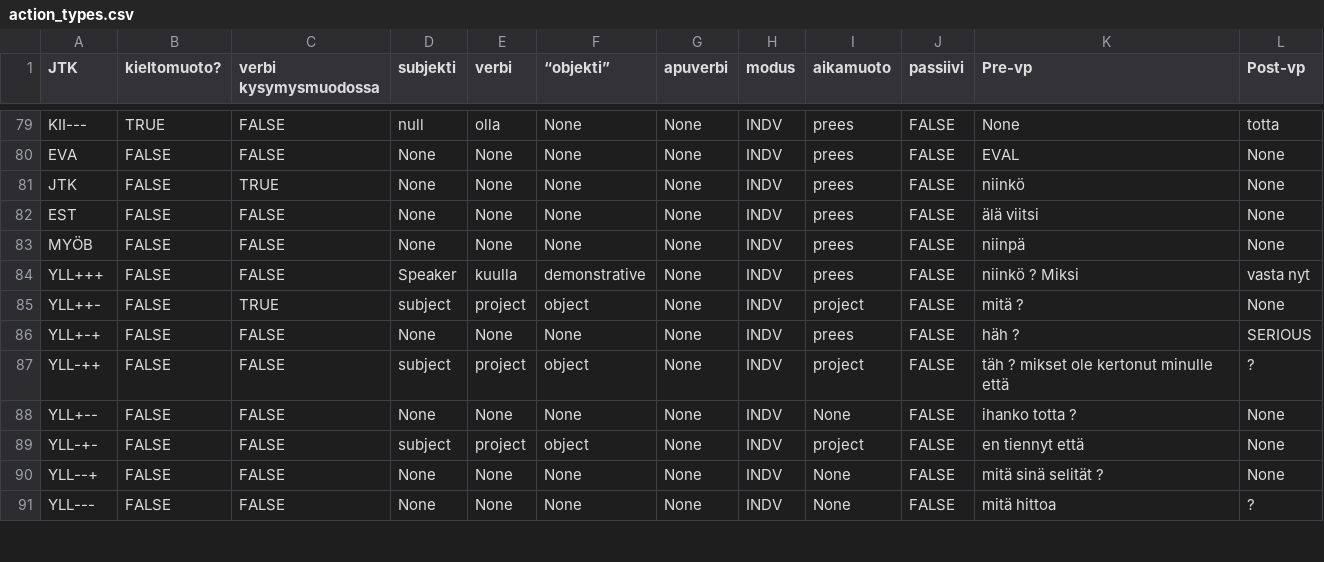
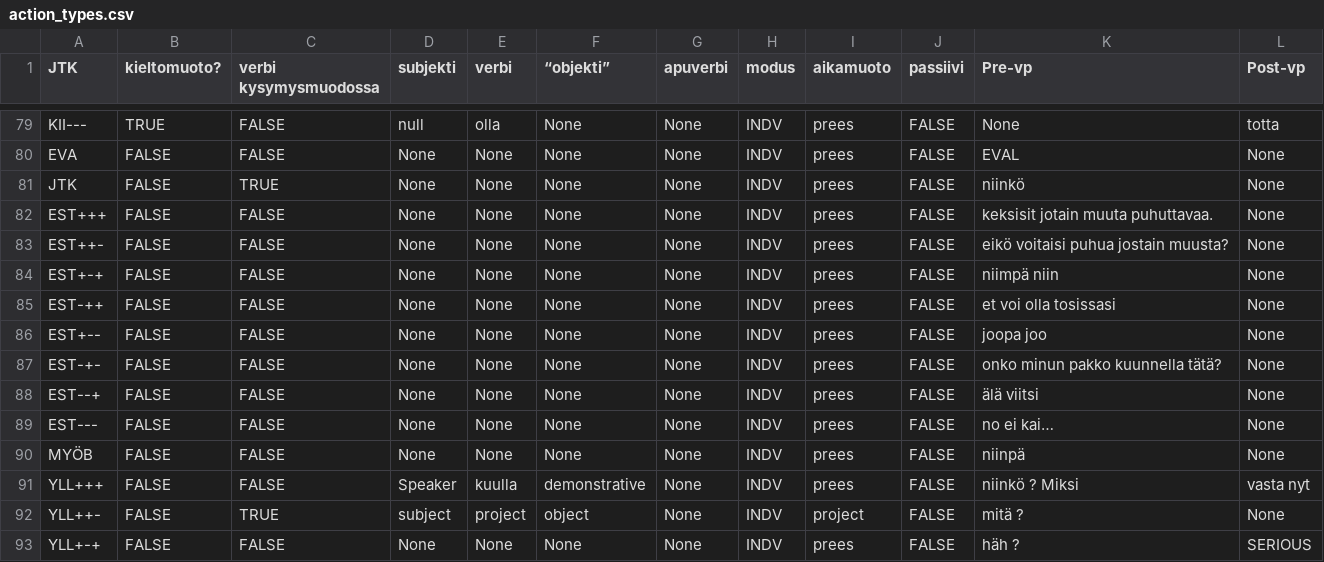
Before and after one commit to iorena/dramaturg.io, a CSV file: data/action_types.csv, drawn as a sheet; only a part is shown, gaps mark what is left out; the shorter side is filled out with more unchanged rows.

Commit message:
add PAD variations to EST turn type

```diff
--- a/data/action_types.csv
+++ b/data/action_types.csv
@@ -81,3 +81,10 @@ EVA	FALSE	FALSE	None	None	None	None	INDV	prees	FALSE	EVAL	None
 JTK	FALSE	TRUE	None	None	None	None	INDV	prees	FALSE	niinkö	None
-EST	FALSE	FALSE	None	None	None	None	INDV	prees	FALSE	älä viitsi	None
+EST+++	FALSE	FALSE	None	None	None	None	INDV	prees	FALSE	keksisit jotain muuta puhuttavaa.	None
+EST++-	FALSE	FALSE	None	None	None	None	INDV	prees	FALSE	eikö voitaisi puhua jostain muusta?	None
+EST+-+	FALSE	FALSE	None	None	None	None	INDV	prees	FALSE	niimpä niin	None
+EST-++	FALSE	FALSE	None	None	None	None	INDV	prees	FALSE	et voi olla tosissasi	None
+EST+--	FALSE	FALSE	None	None	None	None	INDV	prees	FALSE	joopa joo	None
+EST-+-	FALSE	FALSE	None	None	None	None	INDV	prees	FALSE	onko minun pakko kuunnella tätä?	None
+EST--+	FALSE	FALSE	None	None	None	None	INDV	prees	FALSE	älä viitsi	None
+EST---	FALSE	FALSE	None	None	None	None	INDV	prees	FALSE	no ei kai…	None
 MYÖB	FALSE	FALSE	None	None	None	None	INDV	prees	FALSE	niinpä	None
```
Also changed, not shown: data/action_types_to_pad.csv.
